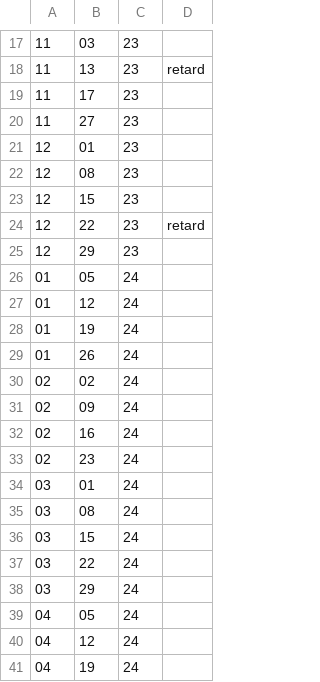
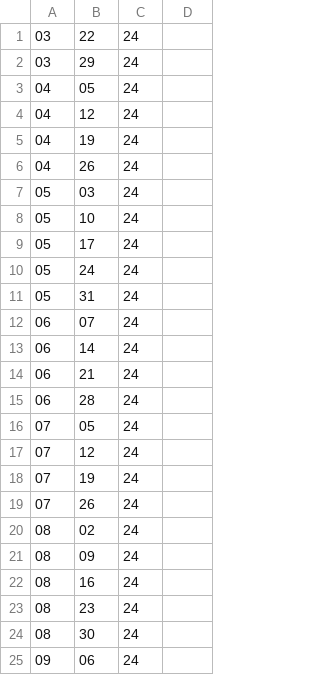
Before and after one commit to Wohou/Rapport_COT, a CSV file: next_report.csv, drawn as a sheet; only a part is shown, gaps mark what is left out; the shorter side is filled out with more unchanged rows; the diff covers the shown part only.

Commit message:
[+] Update 26-03 rapport, and delete some line in next_report csv

```diff
--- a/next_report.csv
+++ b/next_report.csv
@@ -17,21 +1 @@
-11,03,23
-11,13,23,retard
-11,17,23
-11,27,23
-12,01,23
-12,08,23
-12,15,23
-12,22,23,retard
-12,29,23
-01,05,24
-01,12,24
-01,19,24
-01,26,24
-02,02,24
-02,09,24
-02,16,24
-02,23,24
-03,01,24
-03,08,24
-03,15,24
 03,22,24
```
Also changed, not shown: 16 removed rows elsewhere in this file, csv/AUD.csv, csv/EUR.csv, 21 other files.
